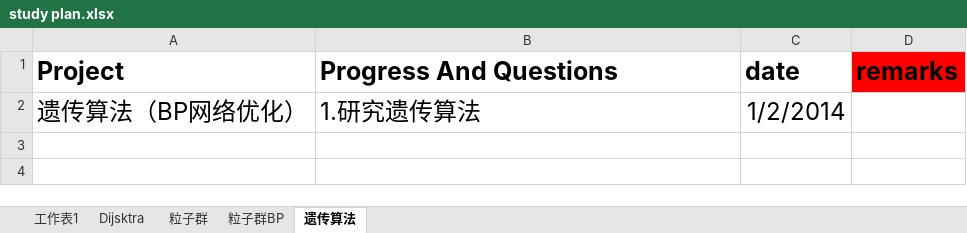
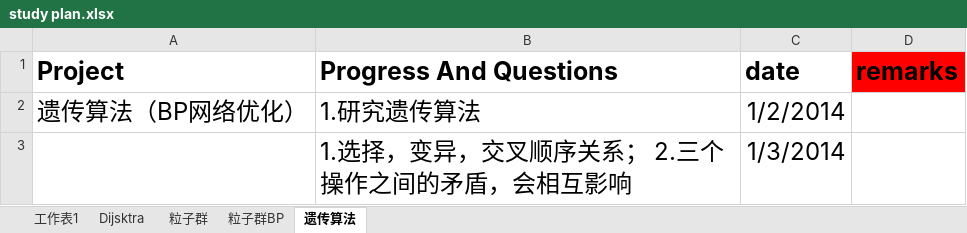
Before and after one commit to suyuancheng13/Algorithm, an Excel workbook: Document/study plan.xlsx, sheet 遗传算法, drawn as a sheet; values as stored, in another font and other column widths than the file's, no borders; the diff names each change by its address in the sheet, - before the commit and + after, or states it on an @@ line.

```diff
--- a/Document/study plan.xlsx (sheet 遗传算法)
+++ b/Document/study plan.xlsx (sheet 遗传算法)
+row 3:  | 1.选择，变异，交叉顺序关系； 2.三个操作之间的矛盾，会相互影响 | 1/3/2014
```
Also changed, not shown: sheet 工作表1, sheet 粒子群, sheet Dijsktra, Document/学习报表2015.xlsx, 2 other files.
